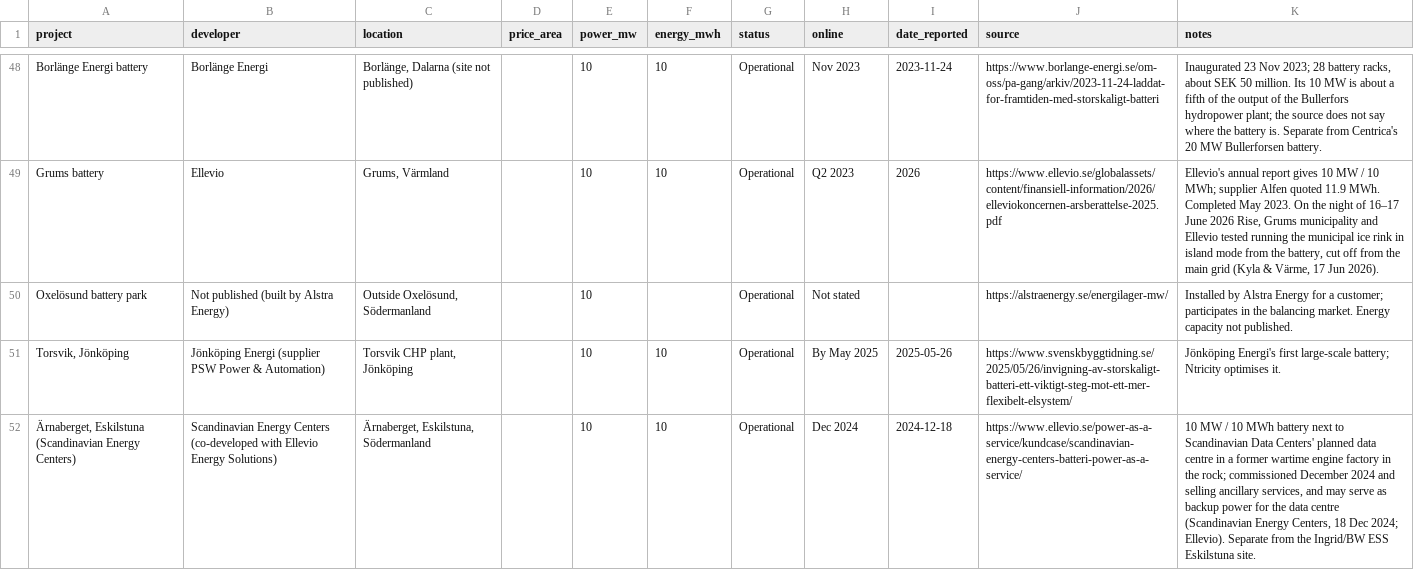
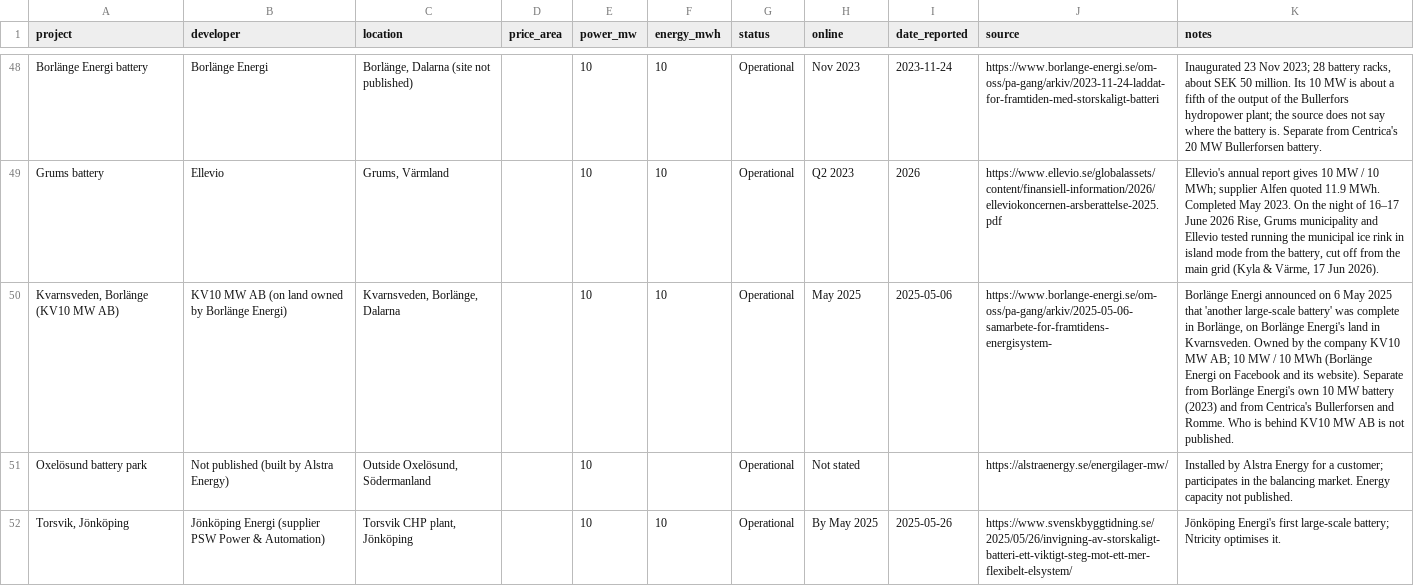
Before and after one commit to andreasn/batterier, a CSV file: data/projects.csv, drawn as a sheet; only a part is shown, gaps mark what is left out; the shorter side is filled out with more unchanged rows; the diff names each change by its address in the sheet, - before the commit and + after, or states it on an @@ line.

```diff
--- a/data/projects.csv
+++ b/data/projects.csv
+row 50: Kvarnsveden, Borlänge (KV10 MW AB) | KV10 MW AB (on land owned by Borlänge Energi) | Kvarnsveden, Borlänge, Dalarna |  | 10 | 10 | Operational | May 2025 | 2025-05-06 | https://www.borlange-energi.se/om-oss/pa-gang/arkiv/2025-05-06-samarbete-for-framtidens-energisystem- | Borlänge Energi announced on 6 May 2025 that 'another large-scale battery' was complete in Borlänge, on Borlänge Energi's land in Kvarnsveden. Owned by the company KV10 MW AB; 10 MW / 10 MWh (Borlänge Energi on Facebook and its website). Separate from Borlänge Energi's own 10 MW battery (2023) and from Centrica's Bullerforsen and Romme. Who is behind KV10 MW AB is not published.
```
Also changed, not shown: 1 other file.
